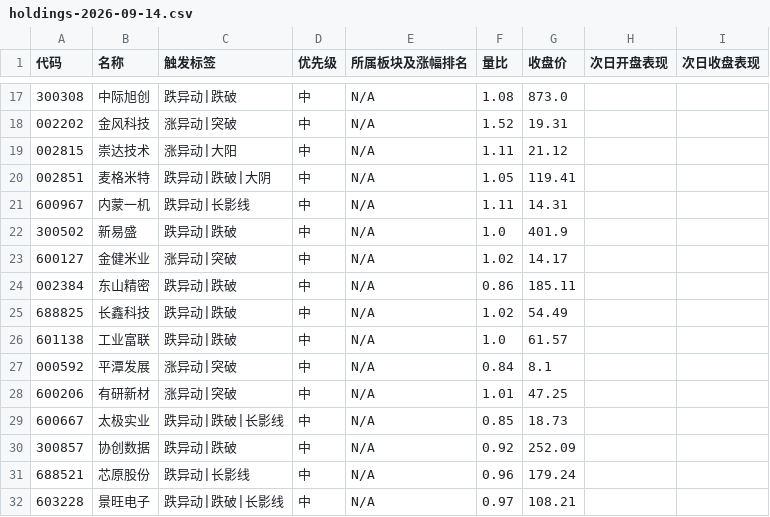
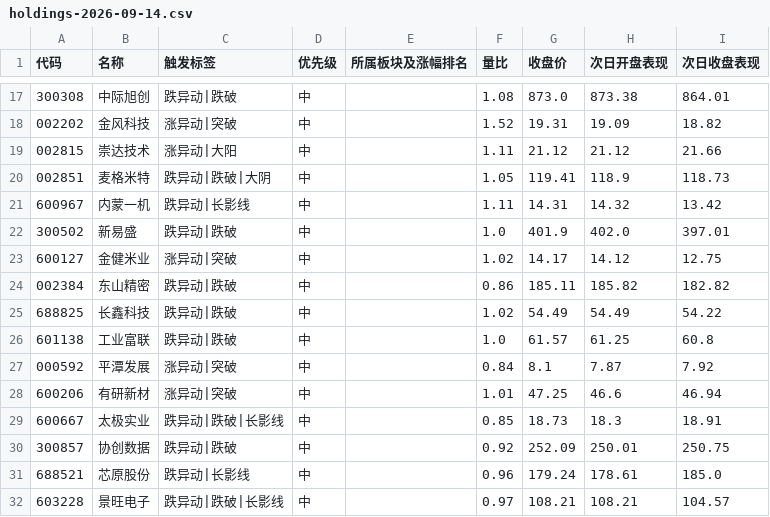
Before and after one commit to cyz87687/a-share-daily-review, a CSV file: data/logs/holdings-2026-09-14.csv, drawn as a sheet; only a part is shown, gaps mark what is left out; the diff covers the shown part only.

```diff
--- a/data/logs/holdings-2026-09-14.csv
+++ b/data/logs/holdings-2026-09-14.csv
@@ -17,16 +17,16 @@
-300308,中际旭创,跌异动|跌破,中,N/A,1.08,873.0,,
-002202,金风科技,涨异动|突破,中,N/A,1.52,19.31,,
-002815,崇达技术,涨异动|大阳,中,N/A,1.11,21.12,,
-002851,麦格米特,跌异动|跌破|大阴,中,N/A,1.05,119.41,,
-600967,内蒙一机,跌异动|长影线,中,N/A,1.11,14.31,,
-300502,新易盛,跌异动|跌破,中,N/A,1.0,401.9,,
-600127,金健米业,涨异动|突破,中,N/A,1.02,14.17,,
-002384,东山精密,跌异动|跌破,中,N/A,0.86,185.11,,
-688825,长鑫科技,跌异动|跌破,中,N/A,1.02,54.49,,
-601138,工业富联,跌异动|跌破,中,N/A,1.0,61.57,,
-000592,平潭发展,涨异动|突破,中,N/A,0.84,8.1,,
-600206,有研新材,涨异动|突破,中,N/A,1.01,47.25,,
-600667,太极实业,跌异动|跌破|长影线,中,N/A,0.85,18.73,,
-300857,协创数据,跌异动|跌破,中,N/A,0.92,252.09,,
-688521,芯原股份,跌异动|长影线,中,N/A,0.96,179.24,,
-603228,景旺电子,跌异动|跌破|长影线,中,N/A,0.97,108.21,,
+300308,中际旭创,跌异动|跌破,中,,1.08,873.0,873.38,864.01
+002202,金风科技,涨异动|突破,中,,1.52,19.31,19.09,18.82
+002815,崇达技术,涨异动|大阳,中,,1.11,21.12,21.12,21.66
+002851,麦格米特,跌异动|跌破|大阴,中,,1.05,119.41,118.9,118.73
+600967,内蒙一机,跌异动|长影线,中,,1.11,14.31,14.32,13.42
+300502,新易盛,跌异动|跌破,中,,1.0,401.9,402.0,397.01
+600127,金健米业,涨异动|突破,中,,1.02,14.17,14.12,12.75
+002384,东山精密,跌异动|跌破,中,,0.86,185.11,185.82,182.82
+688825,长鑫科技,跌异动|跌破,中,,1.02,54.49,54.49,54.22
+601138,工业富联,跌异动|跌破,中,,1.0,61.57,61.25,60.8
+000592,平潭发展,涨异动|突破,中,,0.84,8.1,7.87,7.92
+600206,有研新材,涨异动|突破,中,,1.01,47.25,46.6,46.94
+600667,太极实业,跌异动|跌破|长影线,中,,0.85,18.73,18.3,18.91
+300857,协创数据,跌异动|跌破,中,,0.92,252.09,250.01,250.75
+688521,芯原股份,跌异动|长影线,中,,0.96,179.24,178.61,185.0
+603228,景旺电子,跌异动|跌破|长影线,中,,0.97,108.21,108.21,104.57
```
Also changed, not shown: 133 edited cells elsewhere in this file, 1 other file.
